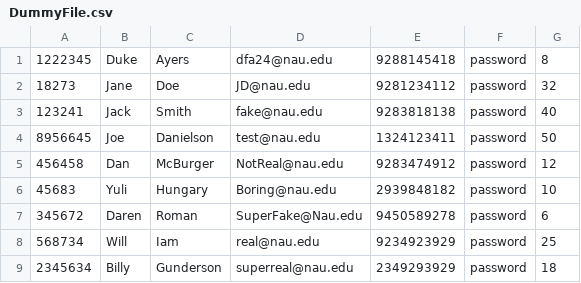
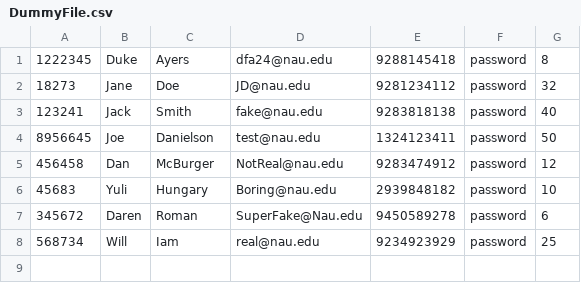
Before and after one commit to ggjacob/Hospital-Scheduler, a CSV file: DummyFile.csv, drawn as a sheet; the diff names each change by its address in the sheet, - before the commit and + after, or states it on an @@ line.

```diff
--- a/DummyFile.csv
+++ b/DummyFile.csv
-row 9: 2345634 | Billy | Gunderson | superreal@nau.edu | 2349293929 | password | 18
```
